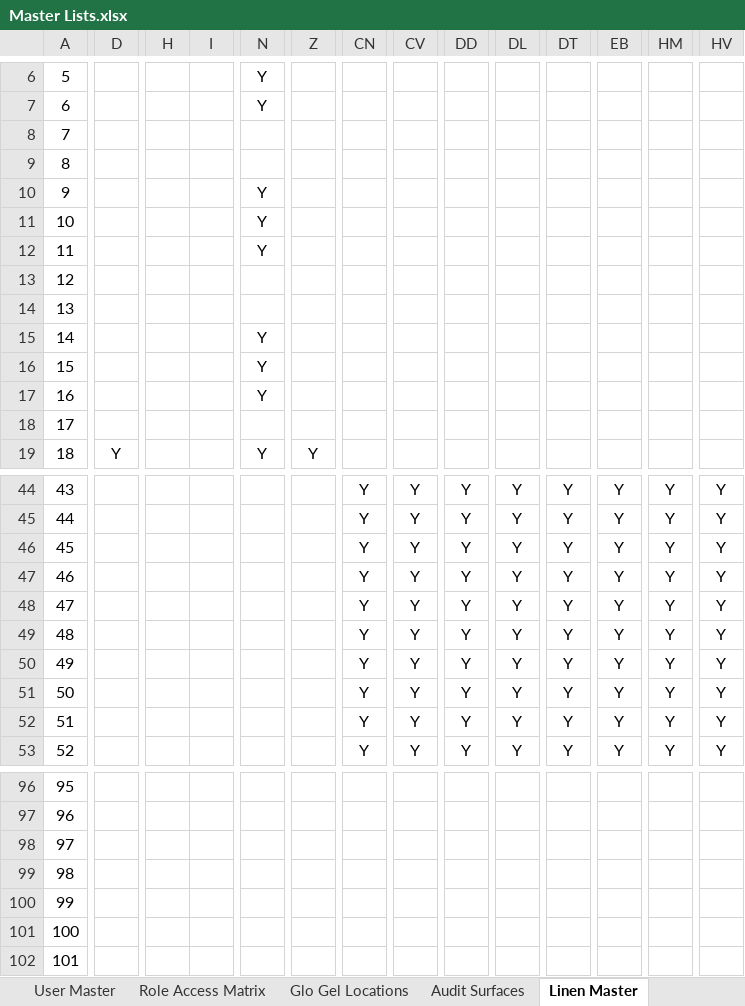
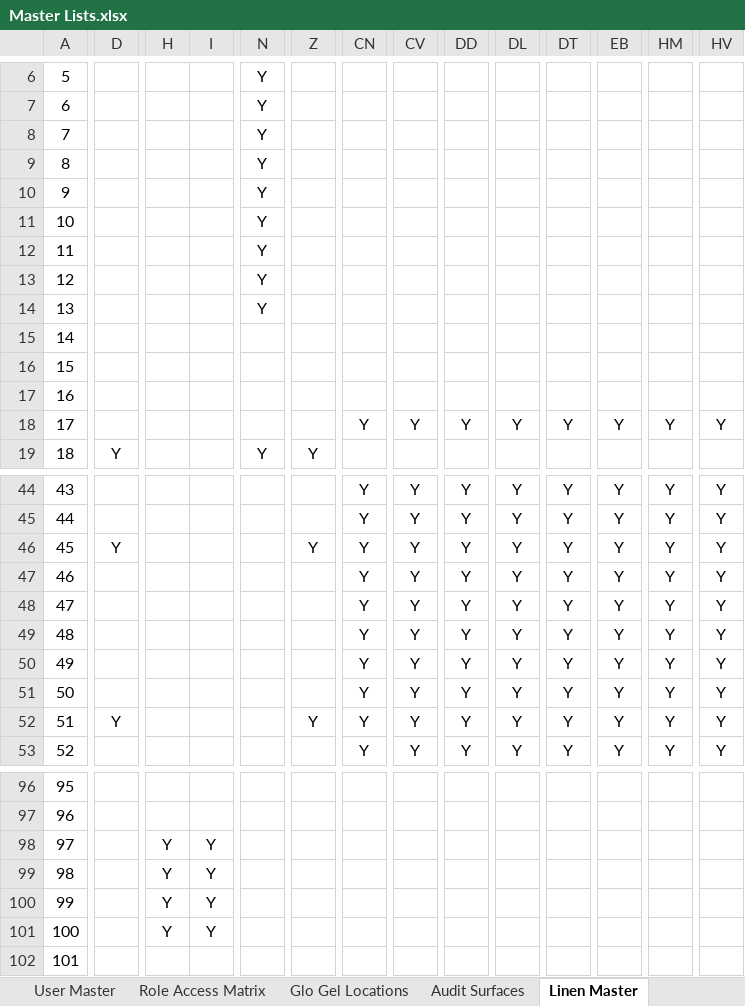
Before and after one commit to Cetusblue/housekeeping-hub, an Excel workbook: Master Lists.xlsx, sheet Linen Master, drawn as a sheet; only a part is shown, gaps mark what is left out; values as stored, in another font and other column widths than the file's, no borders; the diff covers the shown part only; the diff names each change by its address in the sheet, - before the commit and + after, or states it on an @@ line.

Commit message:
Revised linen item list at various locations

```diff
--- a/Master Lists.xlsx (sheet Linen Master)
+++ b/Master Lists.xlsx (sheet Linen Master)
-N8:N9: (empty)
+N8:N9: Y
-N13:N14: (empty)
+N13:N14: Y
-N15:N17: Y
+N15:N17: (empty)
-CN18: (empty)
+CN18: Y
-CV18: (empty)
+CV18: Y
-DD18: (empty)
+DD18: Y
-DL18: (empty)
+DL18: Y
-DT18: (empty)
+DT18: Y
-EB18: (empty)
+EB18: Y
-HM18: (empty)
+HM18: Y
-HV18: (empty)
+HV18: Y
-D46: (empty)
+D46: Y
-Z46: (empty)
+Z46: Y
-D52: (empty)
+D52: Y
-Z52: (empty)
+Z52: Y
-H98:H101: (empty)
+H98:H101: Y
-I98:I101: (empty)
+I98:I101: Y
```
Also changed, not shown: 178 edited cells elsewhere in this sheet, 1 other file.
